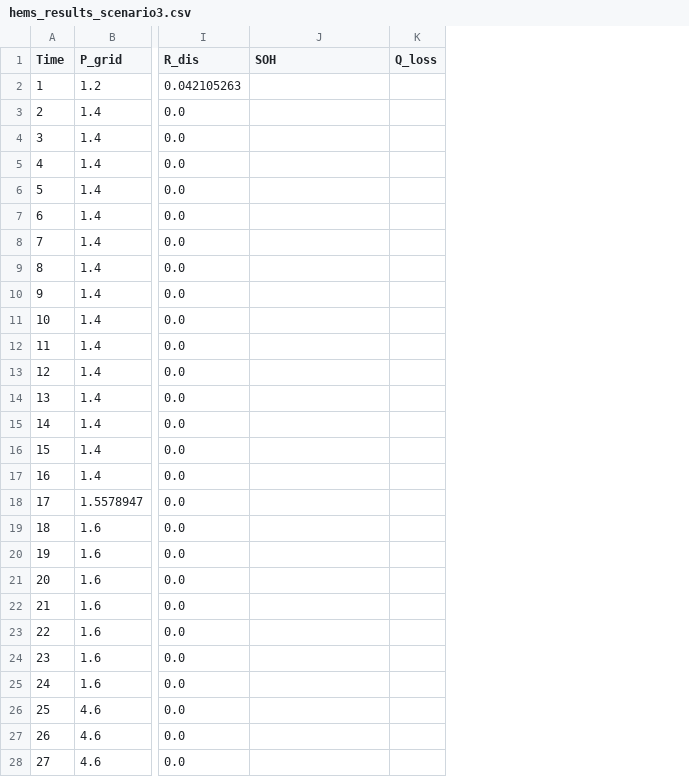
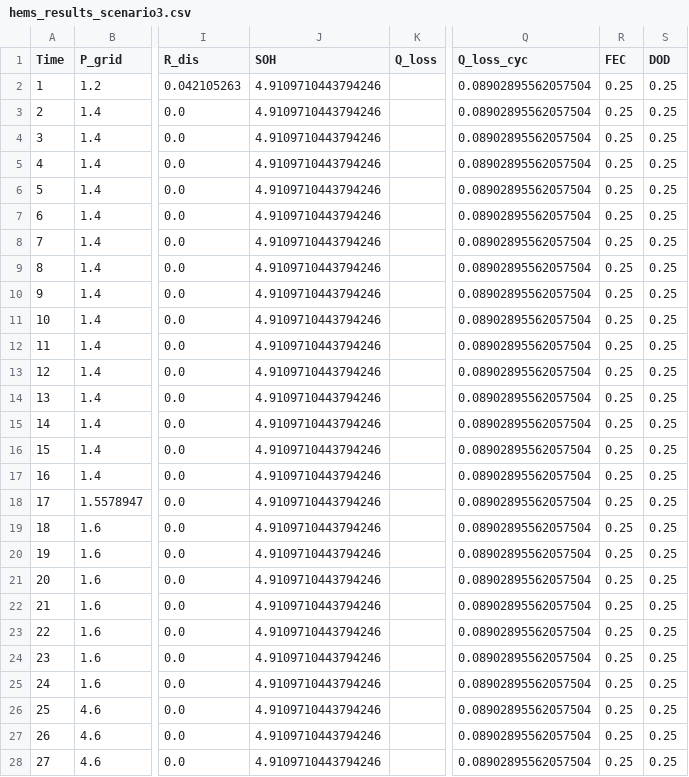
Before and after one commit to alirezamotalebikhah/Battery, a CSV file: hems_results_scenario3.csv, drawn as a sheet; only a part is shown, gaps mark what is left out; the diff covers the shown part only; the diff names each change by its address in the sheet, - before the commit and + after, or states it on an @@ line.

```diff
--- a/hems_results_scenario3.csv
+++ b/hems_results_scenario3.csv
+column Q (Q_loss_cyc), rows 2-28: all 0.08902895562057504
+column R (FEC), rows 2-28: all 0.25
+column S (DOD), rows 2-28: all 0.25
-J2:J28 (SOH): (empty)
+J2:J28 (SOH): 4.9109710443794246
```
Also changed, not shown: 69 edited cells elsewhere in this file, hems_results_scenario1.csv, hems_results_scenario2.csv, 1 other file.
